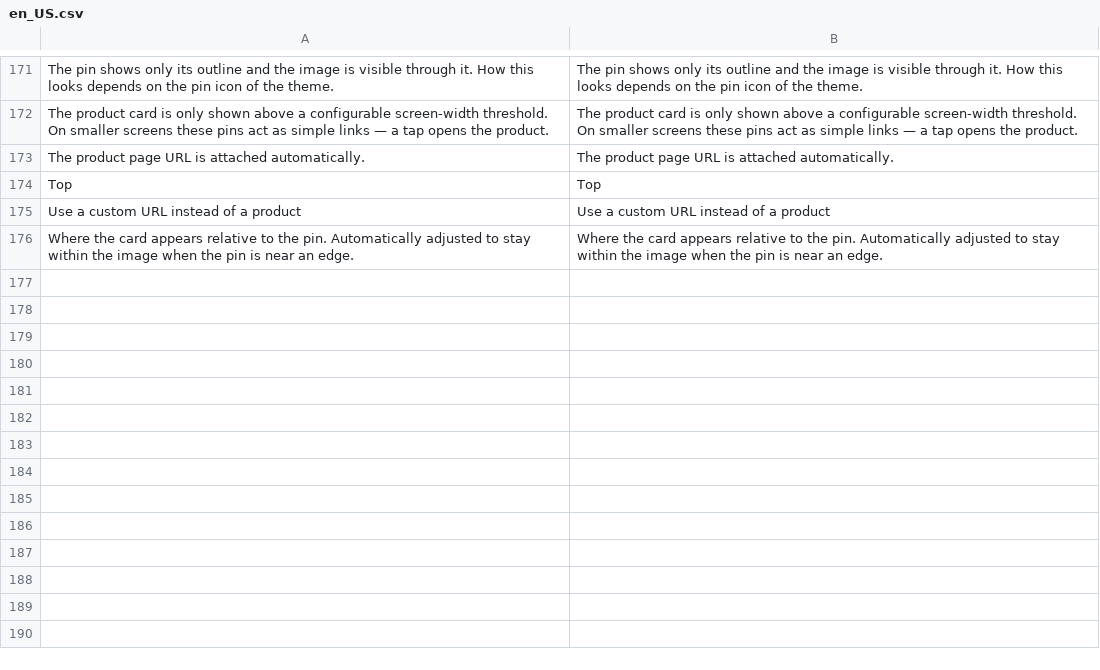
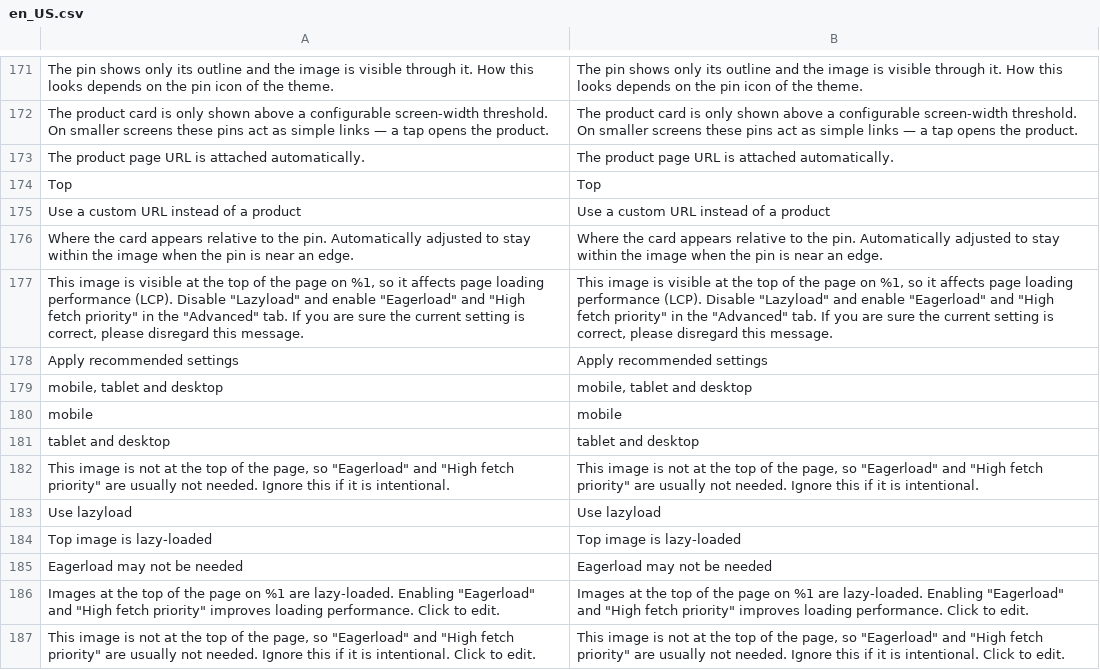
Before and after one commit to magesuite/content-constructor-admin, a CSV file: i18n/en_US.csv, drawn as a sheet; only a part is shown, gaps mark what is left out; the diff names each change by its address in the sheet, - before the commit and + after, or states it on an @@ line.

```diff
--- a/i18n/en_US.csv
+++ b/i18n/en_US.csv
+row 177: This image is visible at the top of the page on %1, so it affects page loading performance (LCP). Disable "Lazyload" and enable "Eagerload" and "High fetch priority" in the "Advanced" tab. If you are sure the current setting is correct, please disregard this message. | This image is visible at the top of the page on %1, so it affects page loading performance (LCP). Disable "Lazyload" and enable "Eagerload" and "High fetch priority" in the "Advanced" tab. If you are sure the current setting is correct, please disregard this message.
+row 178: Apply recommended settings | Apply recommended settings
+row 179: mobile, tablet and desktop | mobile, tablet and desktop
+row 180: mobile | mobile
+row 181: tablet and desktop | tablet and desktop
+row 182: This image is not at the top of the page, so "Eagerload" and "High fetch priority" are usually not needed. Ignore this if it is intentional. | This image is not at the top of the page, so "Eagerload" and "High fetch priority" are usually not needed. Ignore this if it is intentional.
+row 183: Use lazyload | Use lazyload
+row 184: Top image is lazy-loaded | Top image is lazy-loaded
+row 185: Eagerload may not be needed | Eagerload may not be needed
+row 186: Images at the top of the page on %1 are lazy-loaded. Enabling "Eagerload" and "High fetch priority" improves loading performance. Click to edit. | Images at the top of the page on %1 are lazy-loaded. Enabling "Eagerload" and "High fetch priority" improves loading performance. Click to edit.
+row 187: This image is not at the top of the page, so "Eagerload" and "High fetch priority" are usually not needed. Ignore this if it is intentional. Click to edit. | This image is not at the top of the page, so "Eagerload" and "High fetch priority" are usually not needed. Ignore this if it is intentional. Click to edit.
```
Also changed, not shown: i18n/de_DE.csv, 18 other files.
